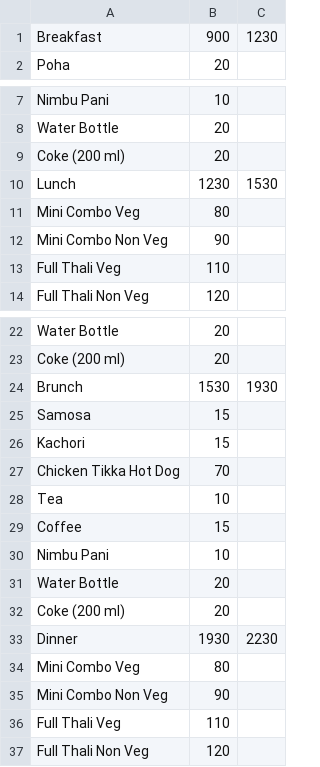
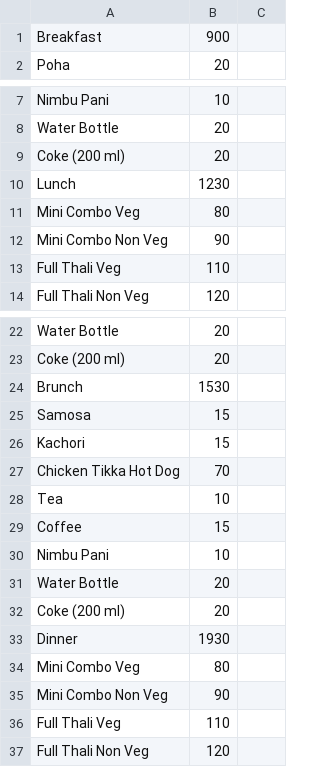
Before and after one commit to kumarkeshav/onscreenmenu, a CSV file: menu.csv, drawn as a sheet; only a part is shown, gaps mark what is left out; the diff names each change by its address in the sheet, - before the commit and + after, or states it on an @@ line.

```diff
--- a/menu.csv
+++ b/menu.csv
-C1: 1230
+C1: (empty)
-C10: 1530
+C10: (empty)
-C24: 1930
+C24: (empty)
-C33: 2230
+C33: (empty)
```
Also changed, not shown: 2 other files.
